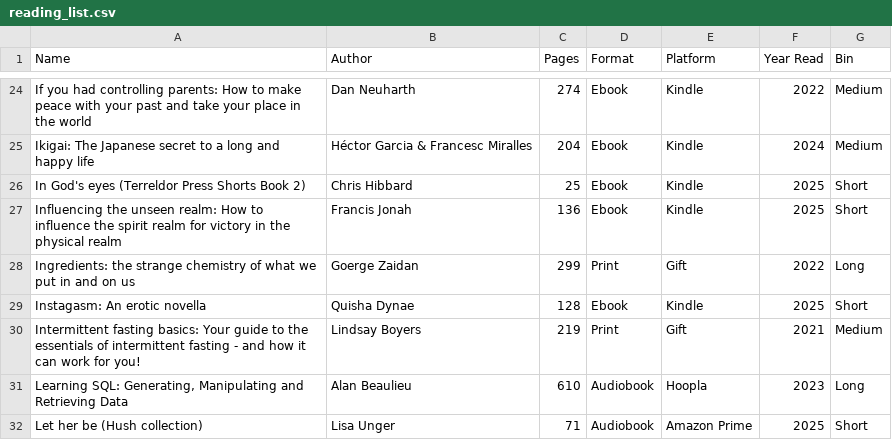
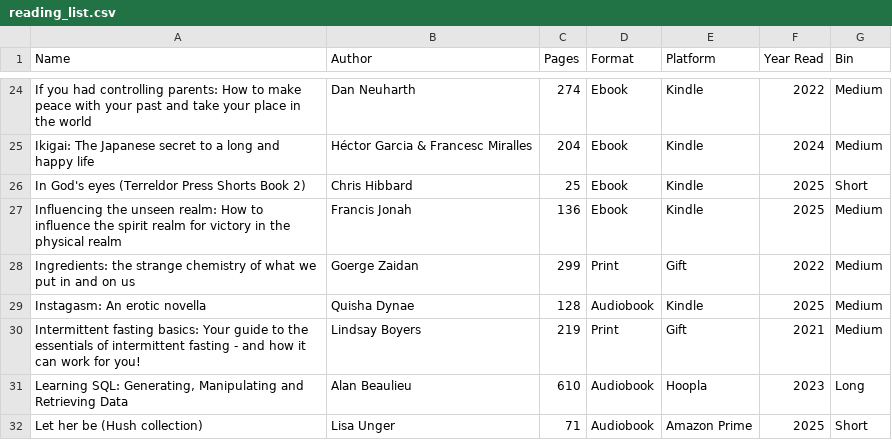
Before and after one commit to Sonya-7/PersonalReadingTrends, a CSV file: reading_list.csv, drawn as a sheet; only a part is shown, gaps mark what is left out; the diff covers the shown part only.

Commit message:
Update reading_list.csv

```diff
--- a/reading_list.csv
+++ b/reading_list.csv
@@ -26,5 +26,5 @@ Ikigai: The Japanese secret to a long and happy life,Héctor Garcia & Francesc M
 In God's eyes (Terreldor Press Shorts Book 2),Chris Hibbard,25,Ebook,Kindle,2025,Short
-Influencing the unseen realm: How to influence the spirit realm for victory in the physical realm,Francis Jonah,136,Ebook,Kindle,2025,Short
-Ingredients: the strange chemistry of what we put in and on us,Goerge Zaidan,299,Print,Gift,2022,Long
-Instagasm: An erotic novella,Quisha Dynae,128,Ebook,Kindle,2025,Short
+Influencing the unseen realm: How to influence the spirit realm for victory in the physical realm,Francis Jonah,136,Ebook,Kindle,2025,Medium
+Ingredients: the strange chemistry of what we put in and on us,Goerge Zaidan,299,Print,Gift,2022,Medium
+Instagasm: An erotic novella,Quisha Dynae,128,Audiobook,Kindle,2025,Medium
 Intermittent fasting basics: Your guide to the essentials of intermittent fasting - and how it can work for you!,Lindsay Boyers,219,Print,Gift,2021,Medium
```
Also changed, not shown: 6 added rows and 14 edited cells elsewhere in this file.
